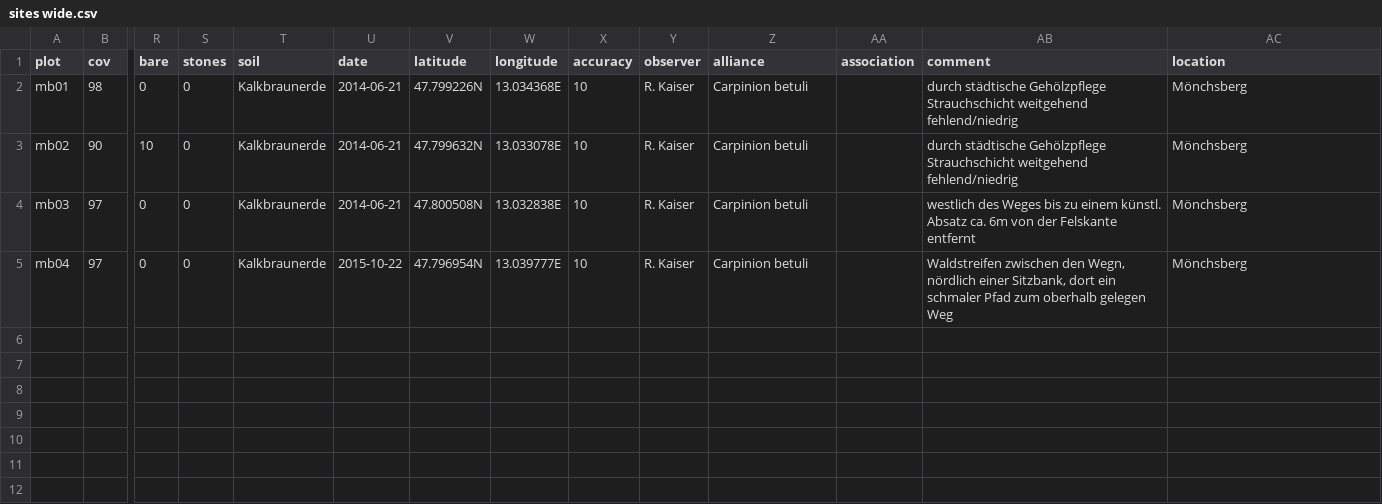
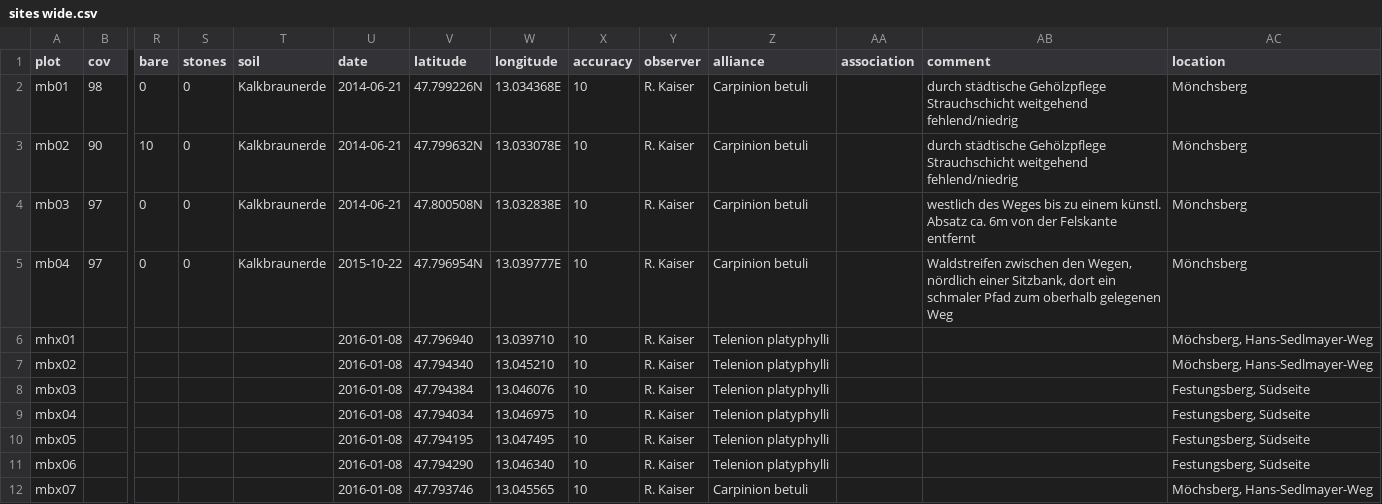
Before and after one commit to kardinal-eros/vegsoup-data, a CSV file: mönchsberg dta/sites wide.csv, drawn as a sheet; only a part is shown, gaps mark what is left out; rows hold the shown columns only; the diff names each change by its address in the sheet, - before the commit and + after, or states it on an @@ line.

Commit message:
revised a coordinate and added 7 planned plots

```diff
--- a/mönchsberg dta/sites wide.csv
+++ b/mönchsberg dta/sites wide.csv
-AB5 (comment): …zwischen den Wegn, nördlich einer Sitzbank, dort ein schmaler Pfad zum oberhalb gelegen Weg
+AB5 (comment): …zwischen den Wegen, nördlich einer Sitzbank, dort ein schmaler Pfad zum oberhalb gelegenen Weg
+row 6: mhx01 |  |  |  |  | 2016-01-08 | 47.796940 | 13.039710 | 10 | R. Kaiser | Telenion platyphylli |  |  | Möchsberg, Hans-Sedlmayer-Weg
+row 7: mbx02 |  |  |  |  | 2016-01-08 | 47.794340 | 13.045210 | 10 | R. Kaiser | Telenion platyphylli |  |  | Möchsberg, Hans-Sedlmayer-Weg
+row 8: mbx03 |  |  |  |  | 2016-01-08 | 47.794384 | 13.046076 | 10 | R. Kaiser | Telenion platyphylli |  |  | Festungsberg, Südseite
+row 9: mbx04 |  |  |  |  | 2016-01-08 | 47.794034 | 13.046975 | 10 | R. Kaiser | Telenion platyphylli |  |  | Festungsberg, Südseite
+row 10: mbx05 |  |  |  |  | 2016-01-08 | 47.794195 | 13.047495 | 10 | R. Kaiser | Telenion platyphylli |  |  | Festungsberg, Südseite
+row 11: mbx06 |  |  |  |  | 2016-01-08 | 47.794290 | 13.046340 | 10 | R. Kaiser | Telenion platyphylli |  |  | Festungsberg, Südseite
+row 12: mbx07 |  |  |  |  | 2016-01-08 | 47.793746 | 13.045565 | 10 | R. Kaiser | Carpinion betuli |  |  | Möchsberg, Hans-Sedlmayer-Weg
```
